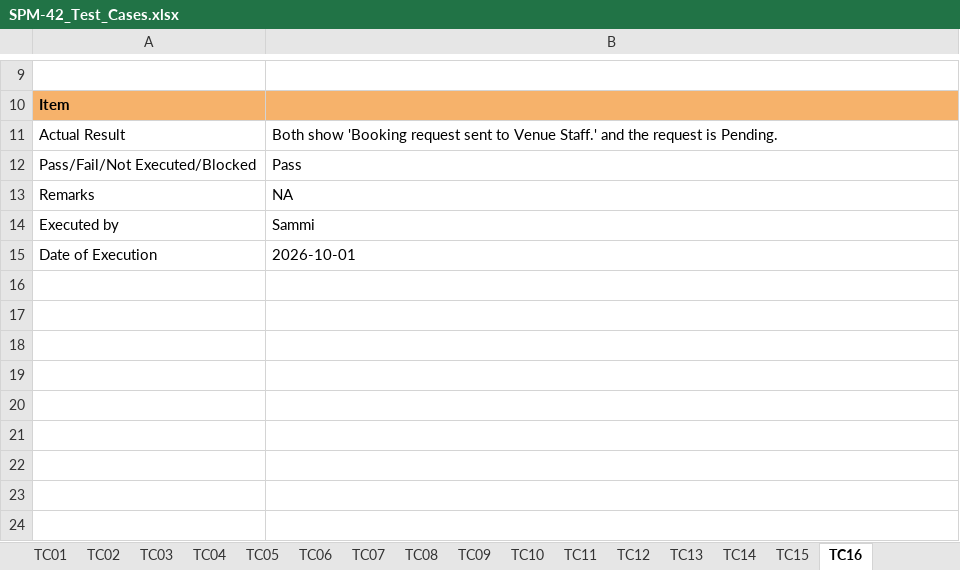
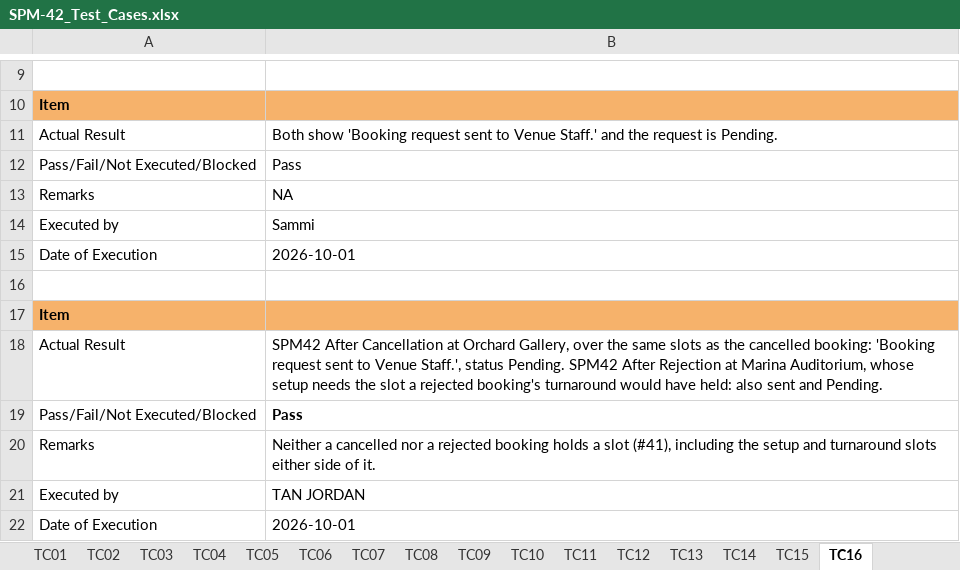
Before and after one commit to kchoongg/IS212, an Excel workbook: docs/test-cases/SPM-42_Test_Cases.xlsx, sheet TC16, drawn as a sheet; only a part is shown, gaps mark what is left out; values as stored, in another font and other column widths than the file's, no borders; the diff names each change by its address in the sheet, - before the commit and + after, or states it on an @@ line.

```diff
--- a/docs/test-cases/SPM-42_Test_Cases.xlsx (sheet TC16)
+++ b/docs/test-cases/SPM-42_Test_Cases.xlsx (sheet TC16)
+row 16: (empty)
+row 17: Item
+row 18: Actual Result | SPM42 After Cancellation at Orchard Gallery, over the same slots as the cancelled booking: 'Booking request sent to Venue Staff.', status Pending. SPM42 After Rejection at Marina Auditorium, whose setup needs the slot a rejected booking's turnaround would have held: also sent and Pending.
+row 19: Pass/Fail/Not Executed/Blocked | Pass
+row 20: Remarks | Neither a cancelled nor a rejected booking holds a slot (#41), including the setup and turnaround slots either side of it.
+row 21: Executed by | TAN JORDAN
+row 22: Date of Execution | 2026-10-01
```
Also changed, not shown: sheet TC05, sheet TC13, sheet TC02, sheet TC10, sheet TC03, sheet TC04, 9 more sheets.
